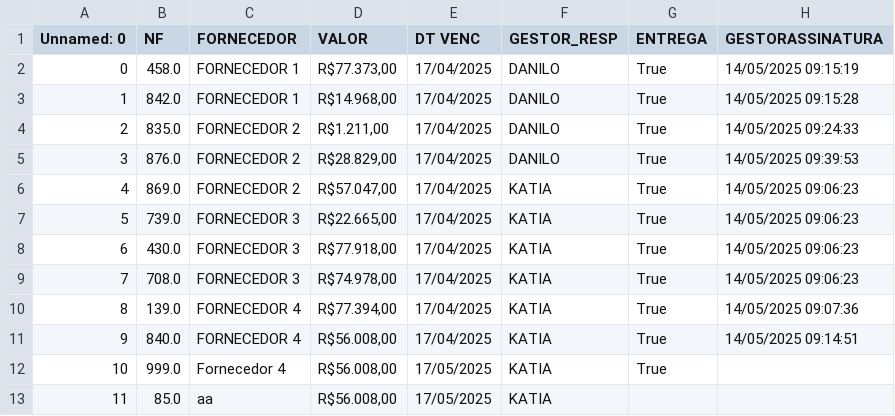
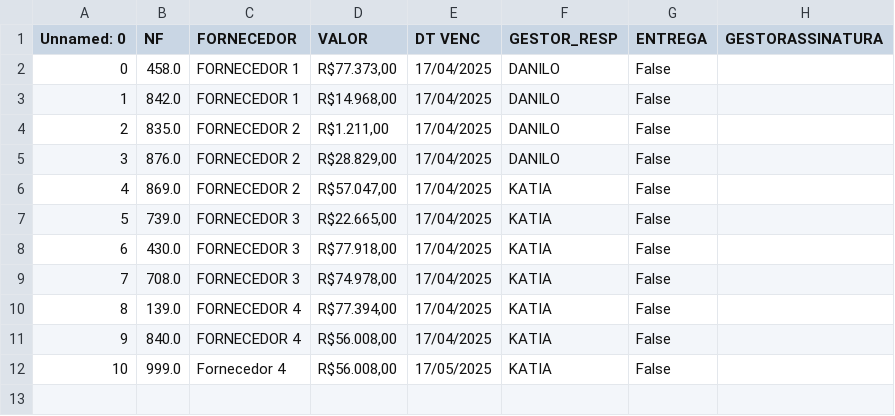
Before and after one commit to ZegOn01/DaMata, a CSV file: Notas.csv, drawn as a sheet.

Commit message:
Update Notas.csv

```diff
--- a/Notas.csv
+++ b/Notas.csv
@@ -1,13 +1,12 @@
 Unnamed: 0,NF,FORNECEDOR,VALOR,DT VENC,GESTOR_RESP,ENTREGA,GESTORASSINATURA
-0,458.0,FORNECEDOR 1,"R$77.373,00",17/04/2025,DANILO,True,14/05/2025 09:15:19
-1,842.0,FORNECEDOR 1,"R$14.968,00",17/04/2025,DANILO,True,14/05/2025 09:15:28
-2,835.0,FORNECEDOR 2,"R$1.211,00",17/04/2025,DANILO,True,14/05/2025 09:24:33
-3,876.0,FORNECEDOR 2,"R$28.829,00",17/04/2025,DANILO,True,14/05/2025 09:39:53
-4,869.0,FORNECEDOR 2,"R$57.047,00",17/04/2025,KATIA,True,14/05/2025 09:06:23
-5,739.0,FORNECEDOR 3,"R$22.665,00",17/04/2025,KATIA,True,14/05/2025 09:06:23
-6,430.0,FORNECEDOR 3,"R$77.918,00",17/04/2025,KATIA,True,14/05/2025 09:06:23
-7,708.0,FORNECEDOR 3,"R$74.978,00",17/04/2025,KATIA,True,14/05/2025 09:06:23
-8,139.0,FORNECEDOR 4,"R$77.394,00",17/04/2025,KATIA,True,14/05/2025 09:07:36
-9,840.0,FORNECEDOR 4,"R$56.008,00",17/04/2025,KATIA,True,14/05/2025 09:14:51
-10,999.0,Fornecedor 4,"R$56.008,00",17/05/2025,KATIA,True,
-11,85.0,aa,"R$56.008,00",17/05/2025,KATIA,,
+0,458.0,FORNECEDOR 1,"R$77.373,00",17/04/2025,DANILO,False,
+1,842.0,FORNECEDOR 1,"R$14.968,00",17/04/2025,DANILO,False,
+2,835.0,FORNECEDOR 2,"R$1.211,00",17/04/2025,DANILO,False,
+3,876.0,FORNECEDOR 2,"R$28.829,00",17/04/2025,DANILO,False,
+4,869.0,FORNECEDOR 2,"R$57.047,00",17/04/2025,KATIA,False,
+5,739.0,FORNECEDOR 3,"R$22.665,00",17/04/2025,KATIA,False,
+6,430.0,FORNECEDOR 3,"R$77.918,00",17/04/2025,KATIA,False,
+7,708.0,FORNECEDOR 3,"R$74.978,00",17/04/2025,KATIA,False,
+8,139.0,FORNECEDOR 4,"R$77.394,00",17/04/2025,KATIA,False,
+9,840.0,FORNECEDOR 4,"R$56.008,00",17/04/2025,KATIA,False,
+10,999.0,Fornecedor 4,"R$56.008,00",17/05/2025,KATIA,False,
```
